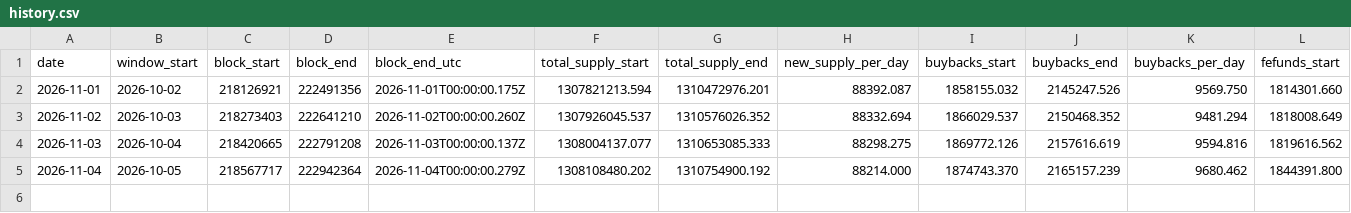
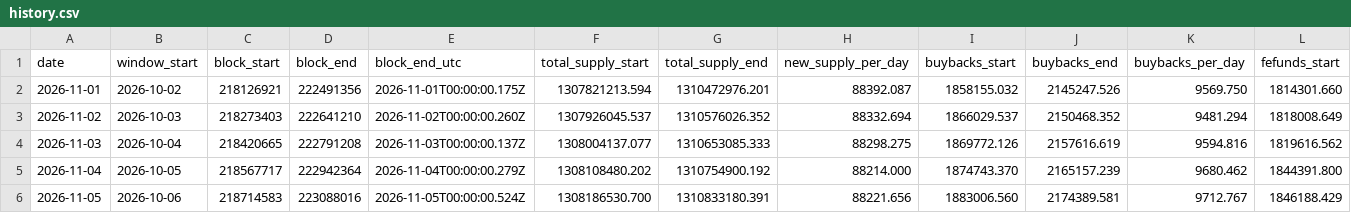
Before and after one commit to nikolaskahris-png/near-thesis-data, a CSV file: data/history.csv, drawn as a sheet; only a part is shown; rows hold the shown columns only; the diff names each change by its address in the sheet, - before the commit and + after, or states it on an @@ line.

```diff
--- a/data/history.csv
+++ b/data/history.csv
+row 6: 2026-11-05 | 2026-10-06 | 218714583 | 223088016 | 2026-11-05T00:00:00.524Z | 1308186530.700 | 1310833180.391 | 88221.656 | 1883006.560 | 2174389.581 | 9712.767 | 1846188.429
```
Also changed, not shown: data/upgrade_watch.csv, 14 other files.
